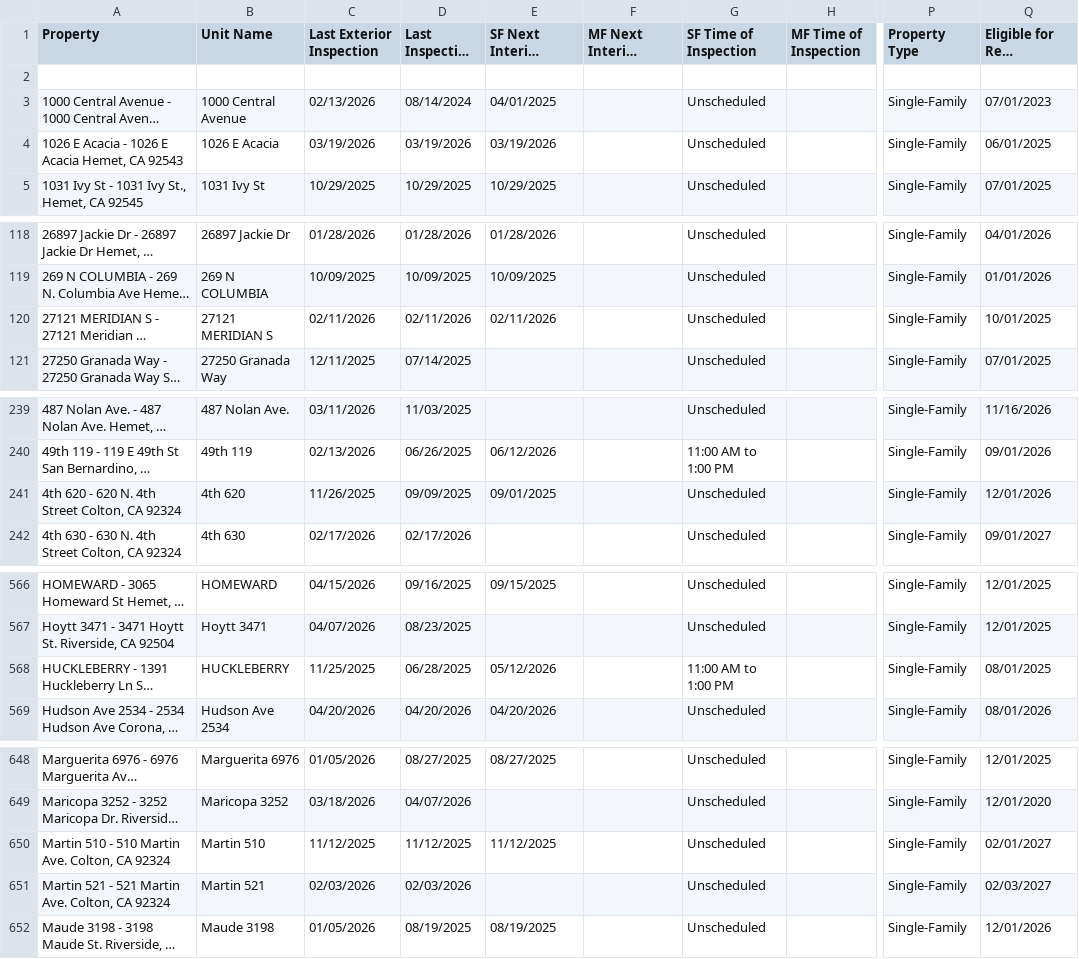
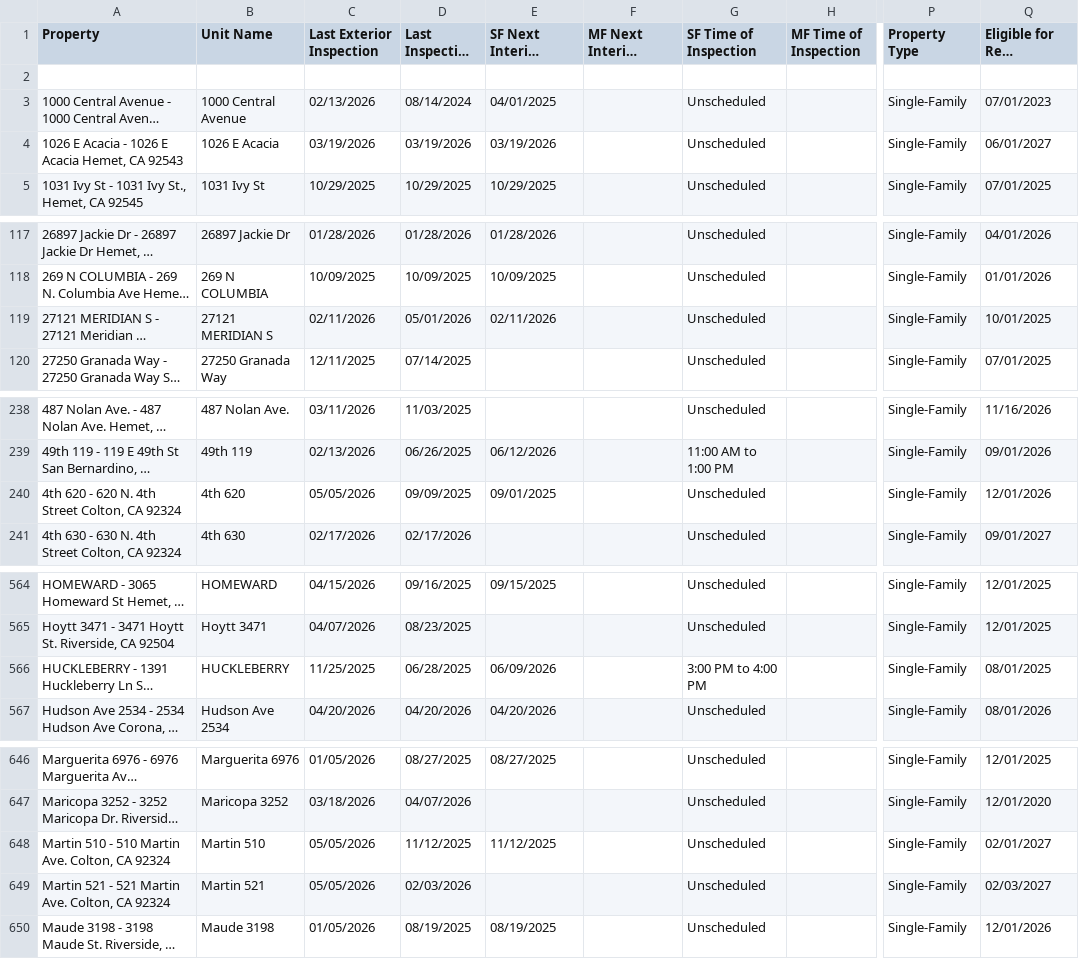
Before and after one commit to ryconnpm/inspection-portal, a CSV file: data/report.csv, drawn as a sheet; only a part is shown, gaps mark what is left out; long unchanged cells end in …; addresses are those after the commit; the diff covers the shown part only; the diff names each change by its address in the sheet, - before the commit and + after, or states it on an @@ line.

Commit message:
Auto-update inspection report

```diff
--- a/data/report.csv
+++ b/data/report.csv
-Q4 (Eligible for Rent Increase): 06/01/2025
+Q4 (Eligible for Rent Increase): 06/01/2027
-D119 (Last Inspection Date): 02/11/2026
+D119 (Last Inspection Date): 05/01/2026
-C240 (Last Exterior Inspection): 11/26/2025
+C240 (Last Exterior Inspection): 05/05/2026
-E566 (SF Next Interior Inspection): 05/12/2026
+E566 (SF Next Interior Inspection): 06/09/2026
-G566 (SF Time of Inspection): 11:00 AM to 1:00 PM
+G566 (SF Time of Inspection): 3:00 PM to 4:00 PM
-C648 (Last Exterior Inspection): 11/12/2025
+C648 (Last Exterior Inspection): 05/05/2026
-C649 (Last Exterior Inspection): 02/03/2026
+C649 (Last Exterior Inspection): 05/05/2026
```
Also changed, not shown: 1 added row, 3 removed rows and 11 edited cells elsewhere in this file.
